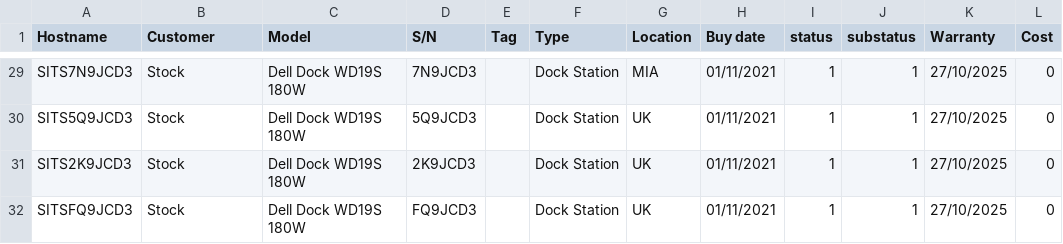
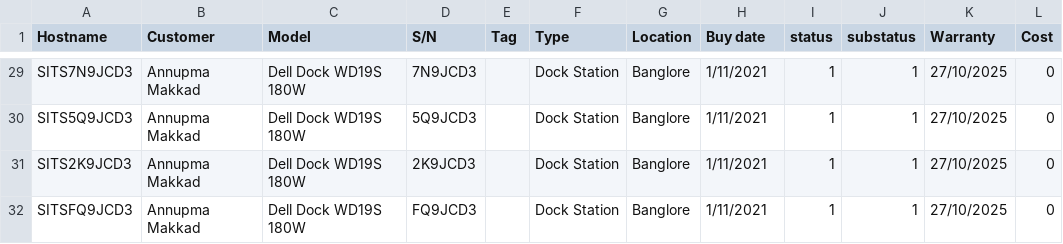
Before and after one commit to annupma/asset_management, a CSV file: files/Import_template.csv, drawn as a sheet; only a part is shown, gaps mark what is left out; the diff covers the shown part only; the diff names each change by its address in the sheet, - before the commit and + after, or states it on an @@ line.

```diff
--- a/files/Import_template.csv
+++ b/files/Import_template.csv
-B29:B32 (Customer): Stock
+B29:B32 (Customer): Annupma Makkad
-G29 (Location): MIA
+G29 (Location): Banglore
-H29:H32 (Buy date): 01/11/2021
+H29:H32 (Buy date): 1/11/2021
-G30:G32 (Location): UK
+G30:G32 (Location): Banglore
```
Also changed, not shown: 81 edited cells elsewhere in this file, 13 other files.
